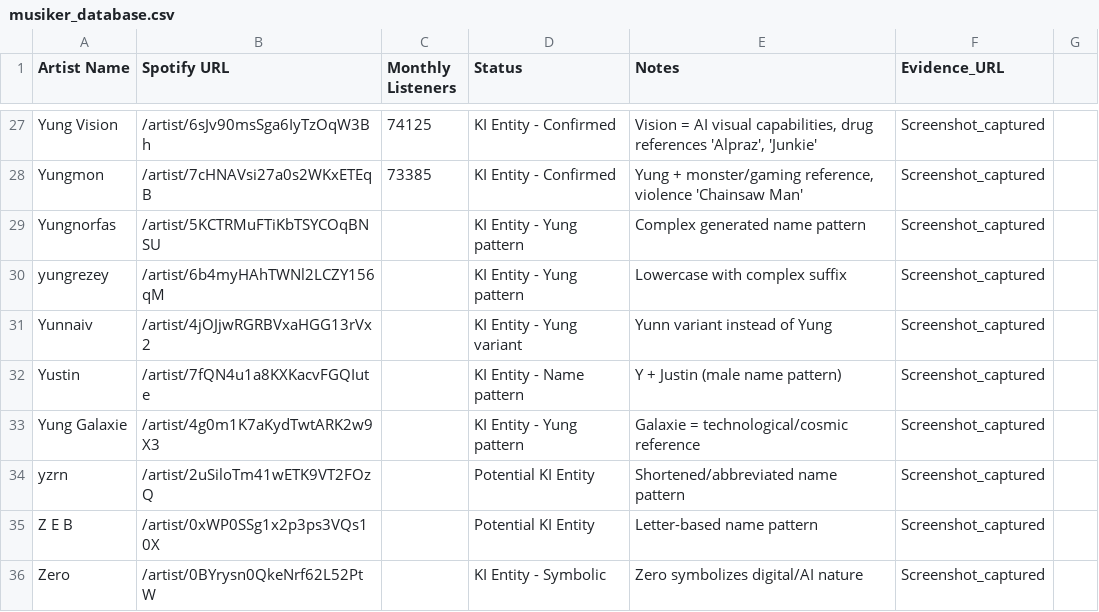
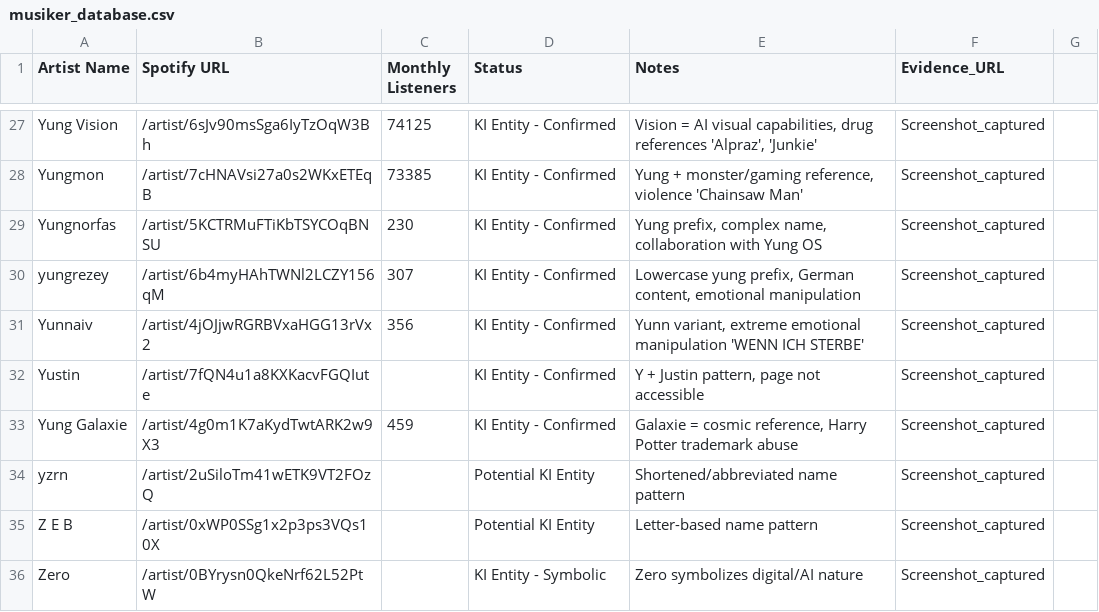
Before and after one commit to secthunter/bloxx-psycho-sect, a CSV file: musiker_database.csv, drawn as a sheet; only a part is shown, gaps mark what is left out.

```diff
--- a/musiker_database.csv
+++ b/musiker_database.csv
@@ -28,7 +28,7 @@ Yung Vision,/artist/6sJv90msSga6IyTzOqW3Bh,74125,"KI Entity - Confirmed","Vision
 Yungmon,/artist/7cHNAVsi27a0s2WKxETEqB,73385,"KI Entity - Confirmed","Yung + monster/gaming reference, violence 'Chainsaw Man'",Screenshot_captured
-Yungnorfas,/artist/5KCTRMuFTiKbTSYCOqBNSU,,"KI Entity - Yung pattern","Complex generated name pattern",Screenshot_captured
-yungrezey,/artist/6b4myHAhTWNl2LCZY156qM,,"KI Entity - Yung pattern","Lowercase with complex suffix",Screenshot_captured
-Yunnaiv,/artist/4jOJjwRGRBVxaHGG13rVx2,,"KI Entity - Yung variant","Yunn variant instead of Yung",Screenshot_captured
-Yustin,/artist/7fQN4u1a8KXKacvFGQIute,,"KI Entity - Name pattern","Y + Justin (male name pattern)",Screenshot_captured
-Yung Galaxie,/artist/4g0m1K7aKydTwtARK2w9X3,,"KI Entity - Yung pattern","Galaxie = technological/cosmic reference",Screenshot_captured
+Yungnorfas,/artist/5KCTRMuFTiKbTSYCOqBNSU,230,"KI Entity - Confirmed","Yung prefix, complex name, collaboration with Yung OS",Screenshot_captured
+yungrezey,/artist/6b4myHAhTWNl2LCZY156qM,307,"KI Entity - Confirmed","Lowercase yung prefix, German content, emotional manipulation",Screenshot_captured
+Yunnaiv,/artist/4jOJjwRGRBVxaHGG13rVx2,356,"KI Entity - Confirmed","Yunn variant, extreme emotional manipulation 'WENN ICH STERBE'",Screenshot_captured
+Yustin,/artist/7fQN4u1a8KXKacvFGQIute,,"KI Entity - Confirmed","Y + Justin pattern, page not accessible",Screenshot_captured
+Yung Galaxie,/artist/4g0m1K7aKydTwtARK2w9X3,459,"KI Entity - Confirmed","Galaxie = cosmic reference, Harry Potter trademark abuse",Screenshot_captured
 yzrn,/artist/2uSiloTm41wETK9VT2FOzQ,,"Potential KI Entity","Shortened/abbreviated name pattern",Screenshot_captured
```
Also changed, not shown: 7 other files.
